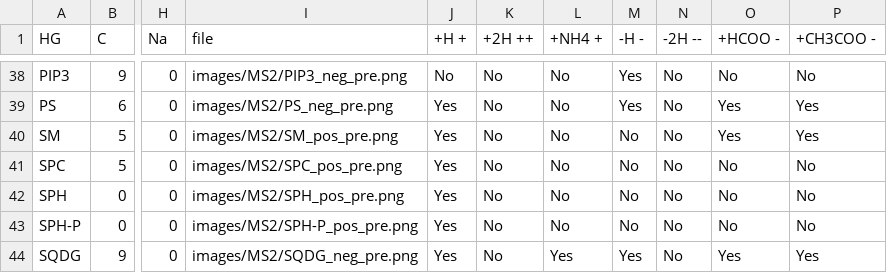
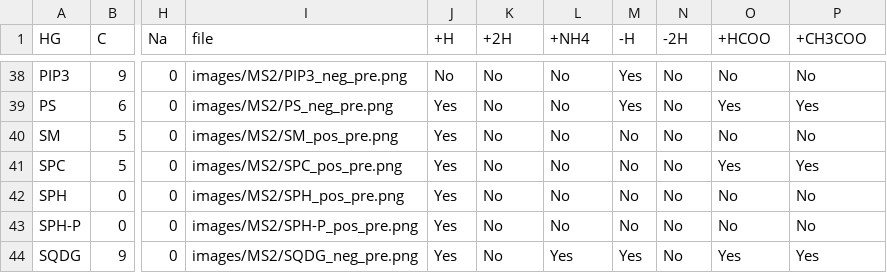
Before and after one commit to lifs-tools/lipidcreator, a CSV file: LipidCreator/data/headgroups.csv, drawn as a sheet; only a part is shown, gaps mark what is left out; the diff names each change by its address in the sheet, - before the commit and + after, or states it on an @@ line.

Commit message:
adding adduct restrictions

```diff
--- a/LipidCreator/data/headgroups.csv
+++ b/LipidCreator/data/headgroups.csv
-J1: +H +
+J1: +H
-K1: +2H ++
+K1: +2H
-L1: +NH4 +
+L1: +NH4
-M1: -H -
+M1: -H
-N1: -2H --
+N1: -2H
-O1: +HCOO -
+O1: +HCOO
-P1: +CH3COO -
+P1: +CH3COO
-O40 (+HCOO): Yes
+O40 (+HCOO): No
-P40 (+CH3COO): Yes
+P40 (+CH3COO): No
-O41 (+HCOO): No
+O41 (+HCOO): Yes
-P41 (+CH3COO): No
+P41 (+CH3COO): Yes
```
